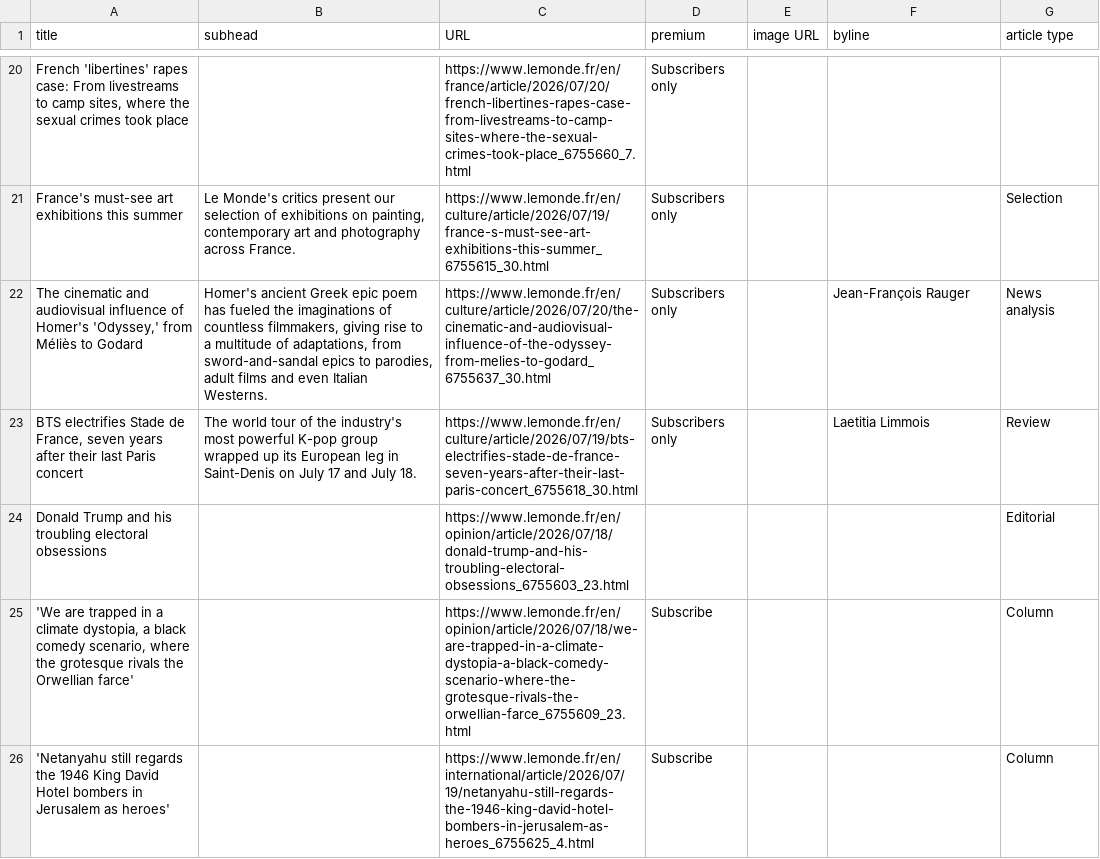
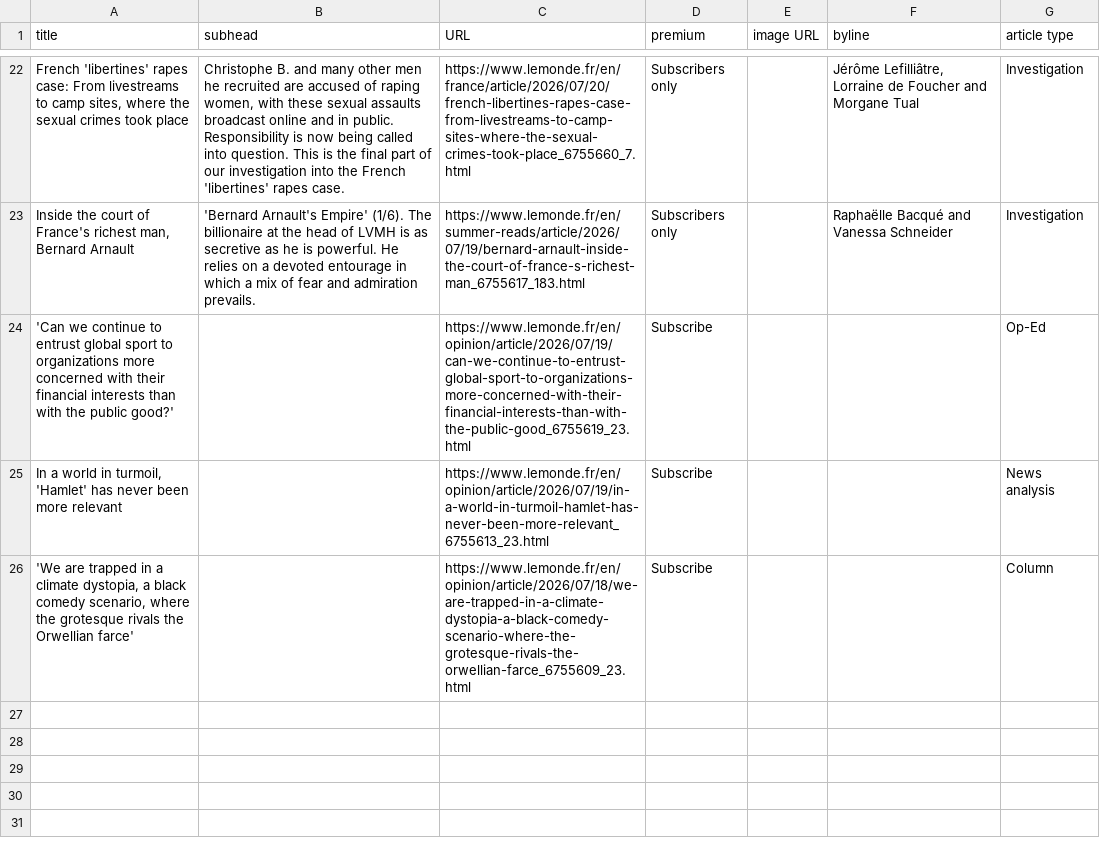
Before and after one commit to phillctw/Homework-7, a CSV file: le_monde.csv, drawn as a sheet; only a part is shown, gaps mark what is left out; removed rows and columns are numbered as before the commit, all else as after; the diff covers the shown part only; the diff names each change by its address in the sheet, - before the commit and + after, or states it on an @@ line.

```diff
--- a/le_monde.csv
+++ b/le_monde.csv
-B22 (subhead): (empty)
+B22 (subhead): Christophe B. and many other men he recruited are accused of raping women, with these sexual assaults broadcast online and in public. Responsibility is now being called into question. This is the final part of our investigation into the French 'libertines' rapes case.
-F22 (byline): (empty)
+F22 (byline): Jérôme Lefilliâtre, Lorraine de Foucher and Morgane Tual
-G22 (article type): (empty)
+G22 (article type): Investigation
-row 21: France's must-see art exhibitions this summer | Le Monde's critics present our selection of exhibitions on painting, contemporary art and photography across France. | https://www.lemonde.fr/en/culture/article/2026/07/19/france-s-must-see-art-exhibitions-this-summer_6755615_30.html | Subscribers only |  |  | Selection
-row 22: The cinematic and audiovisual influence of Homer's 'Odyssey,' from Méliès to Godard | Homer's ancient Greek epic poem has fueled the imaginations of countless filmmakers, giving rise to a multitude of adaptations, from sword-and-sandal epics to parodies, adult films and even Italian Westerns. | https://www.lemonde.fr/en/culture/article/2026/07/20/the-cinematic-and-audiovisual-influence-of-the-odyssey-from-melies-to-godard_6755637_30.html | Subscribers only |  | Jean-François Rauger | News analysis
-row 23: BTS electrifies Stade de France, seven years after their last Paris concert | The world tour of the industry's most powerful K-pop group wrapped up its European leg in Saint-Denis on July 17 and July 18. | https://www.lemonde.fr/en/culture/article/2026/07/19/bts-electrifies-stade-de-france-seven-years-after-their-last-paris-concert_6755618_30.html | Subscribers only |  | Laetitia Limmois | Review
-row 24: Donald Trump and his troubling electoral obsessions |  | https://www.lemonde.fr/en/opinion/article/2026/07/18/donald-trump-and-his-troubling-electoral-obsessions_6755603_23.html |  |  |  | Editorial
+row 23: Inside the court of France's richest man, Bernard Arnault | 'Bernard Arnault's Empire' (1/6). The billionaire at the head of LVMH is as secretive as he is powerful. He relies on a devoted entourage in which a mix of fear and admiration prevails. | https://www.lemonde.fr/en/summer-reads/article/2026/07/19/bernard-arnault-inside-the-court-of-france-s-richest-man_6755617_183.html | Subscribers only |  | Raphaëlle Bacqué and Vanessa Schneider | Investigation
+row 24: 'Can we continue to entrust global sport to organizations more concerned with their financial interests than with the public good?' |  | https://www.lemonde.fr/en/opinion/article/2026/07/19/can-we-continue-to-entrust-global-sport-to-organizations-more-concerned-with-their-financial-interests-than-with-the-public-good_6755619_23.html | Subscribe |  |  | Op-Ed
+row 25: In a world in turmoil, 'Hamlet' has never been more relevant |  | https://www.lemonde.fr/en/opinion/article/2026/07/19/in-a-world-in-turmoil-hamlet-has-never-been-more-relevant_6755613_23.html | Subscribe |  |  | News analysis
-row 26: 'Netanyahu still regards the 1946 King David Hotel bombers in Jerusalem as heroes' |  | https://www.lemonde.fr/en/international/article/2026/07/19/netanyahu-still-regards-the-1946-king-david-hotel-bombers-in-jerusalem-as-heroes_6755625_4.html | Subscribe |  |  | Column
```
Also changed, not shown: 13 added rows, 11 removed rows, 1 moved row and 4 edited cells elsewhere in this file.
